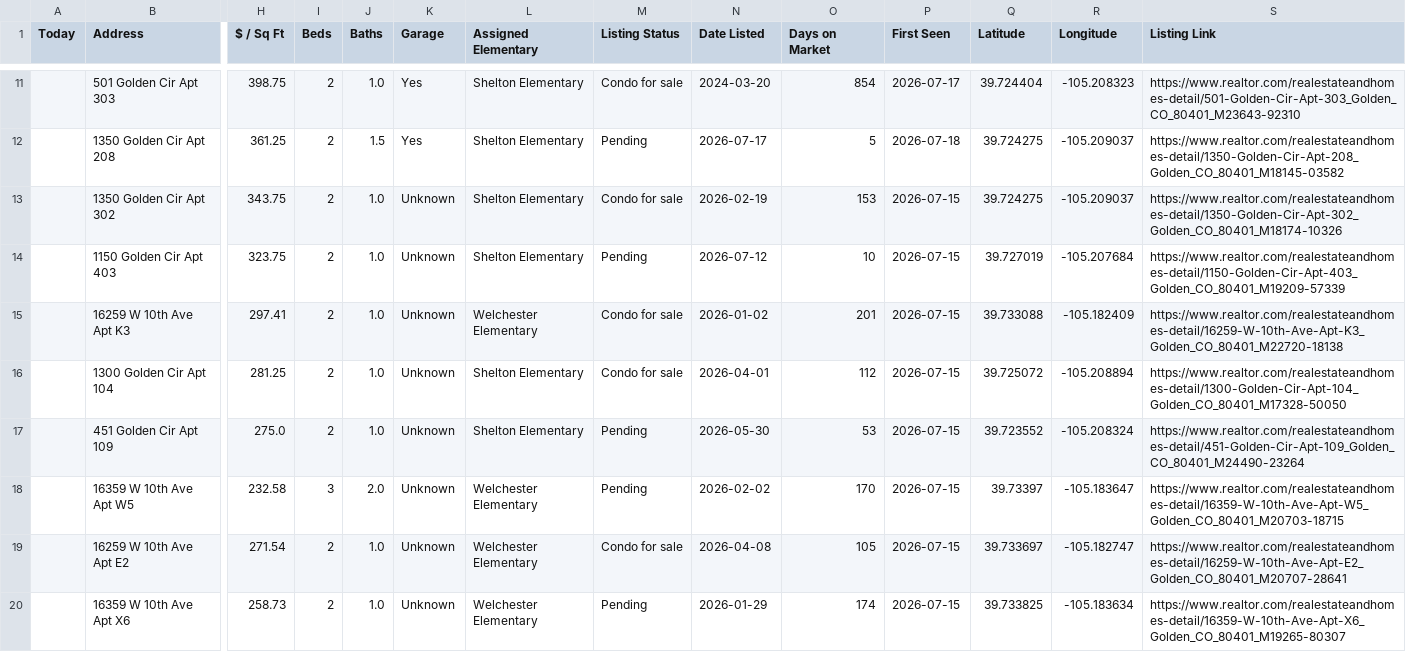
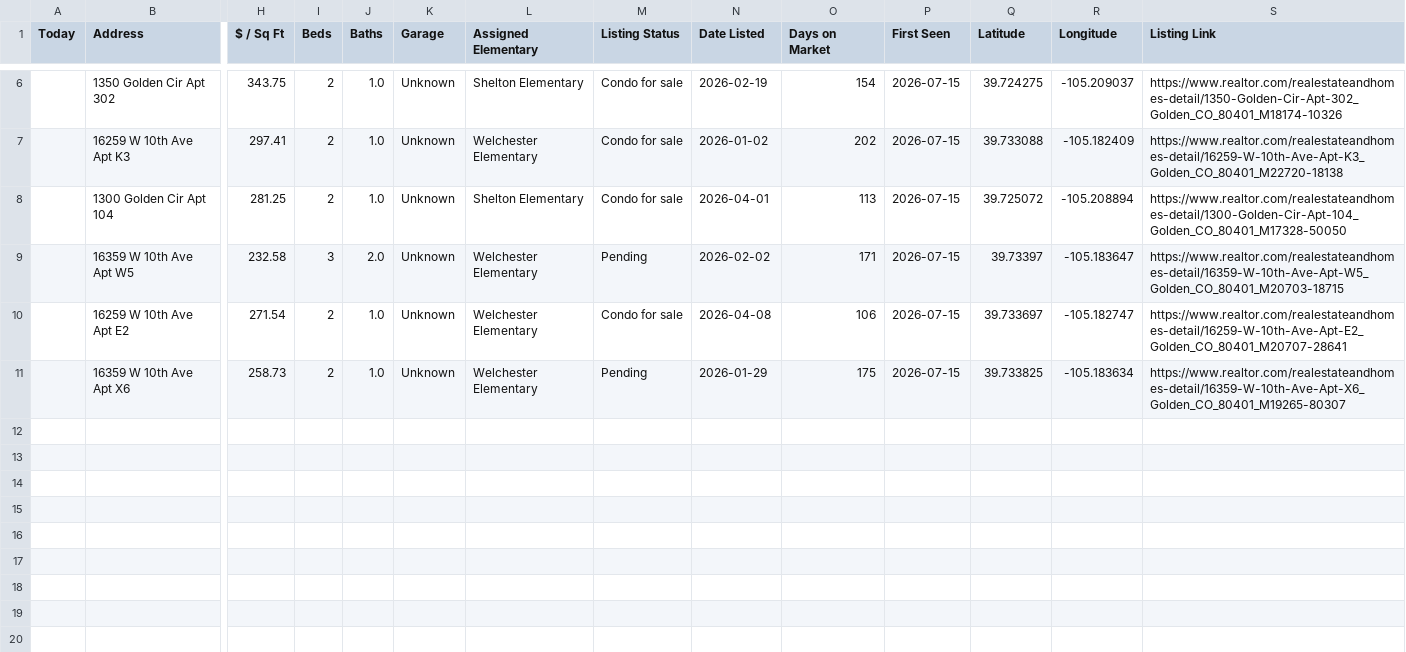
Before and after one commit to leapfrog-darby/golden-listings-map, a CSV file: data.csv, drawn as a sheet; only a part is shown, gaps mark what is left out; removed rows and columns are numbered as before the commit, all else as after; rows hold the shown columns only; the diff covers the shown part only; the diff names each change by its address in the sheet, - before the commit and + after, or states it on an @@ line.

```diff
--- a/data.csv
+++ b/data.csv
-row 11:  | 501 Golden Cir Apt 303 | 398.75 | 2 | 1.0 | Yes | Shelton Elementary | Condo for sale | 2024-03-20 | 854 | 2026-07-17 | 39.724404 | -105.208323 | https://www.realtor.com/realestateandhomes-detail/501-Golden-Cir-Apt-303_Golden_CO_80401_M23643-92310
-row 12:  | 1350 Golden Cir Apt 208 | 361.25 | 2 | 1.5 | Yes | Shelton Elementary | Pending | 2026-07-17 | 5 | 2026-07-18 | 39.724275 | -105.209037 | https://www.realtor.com/realestateandhomes-detail/1350-Golden-Cir-Apt-208_Golden_CO_80401_M18145-03582
-O6 (Days on Market): 153
+O6 (Days on Market): 154
-row 14:  | 1150 Golden Cir Apt 403 | 323.75 | 2 | 1.0 | Unknown | Shelton Elementary | Pending | 2026-07-12 | 10 | 2026-07-15 | 39.727019 | -105.207684 | https://www.realtor.com/realestateandhomes-detail/1150-Golden-Cir-Apt-403_Golden_CO_80401_M19209-57339
-O7 (Days on Market): 201
+O7 (Days on Market): 202
-O8 (Days on Market): 112
+O8 (Days on Market): 113
-row 17:  | 451 Golden Cir Apt 109 | 275.0 | 2 | 1.0 | Unknown | Shelton Elementary | Pending | 2026-05-30 | 53 | 2026-07-15 | 39.723552 | -105.208324 | https://www.realtor.com/realestateandhomes-detail/451-Golden-Cir-Apt-109_Golden_CO_80401_M24490-23264
-O9 (Days on Market): 170
+O9 (Days on Market): 171
-O10 (Days on Market): 105
+O10 (Days on Market): 106
-O11 (Days on Market): 174
+O11 (Days on Market): 175
```
Also changed, not shown: 5 removed rows and 4 edited cells elsewhere in this file, 1 other file.
